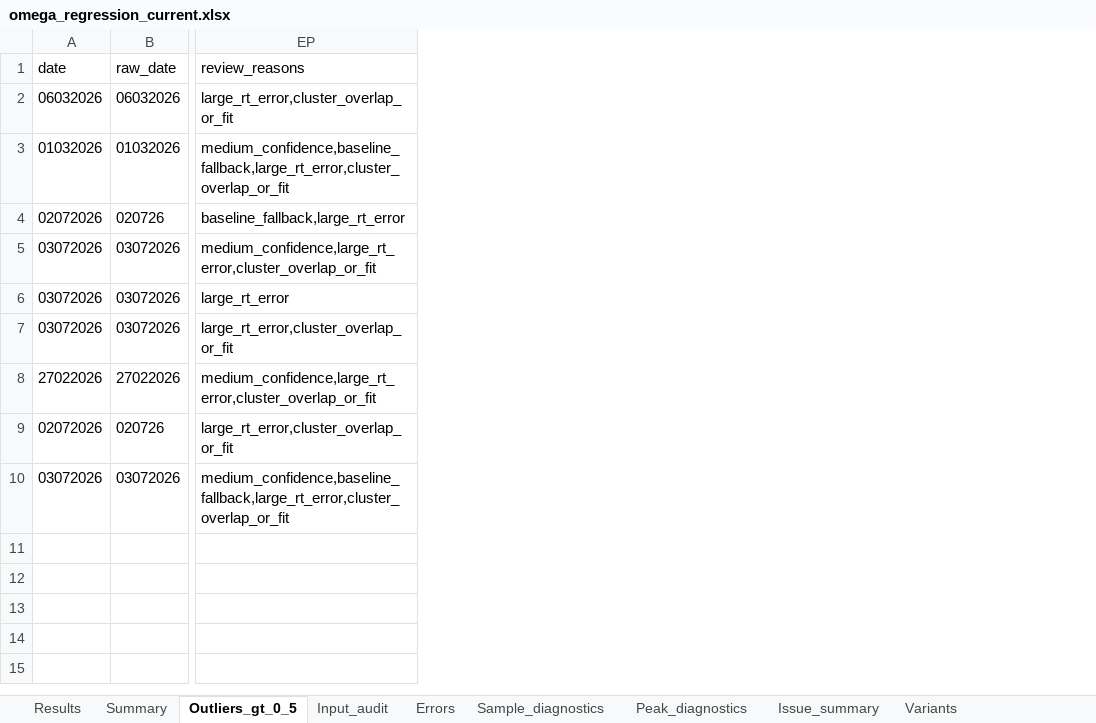
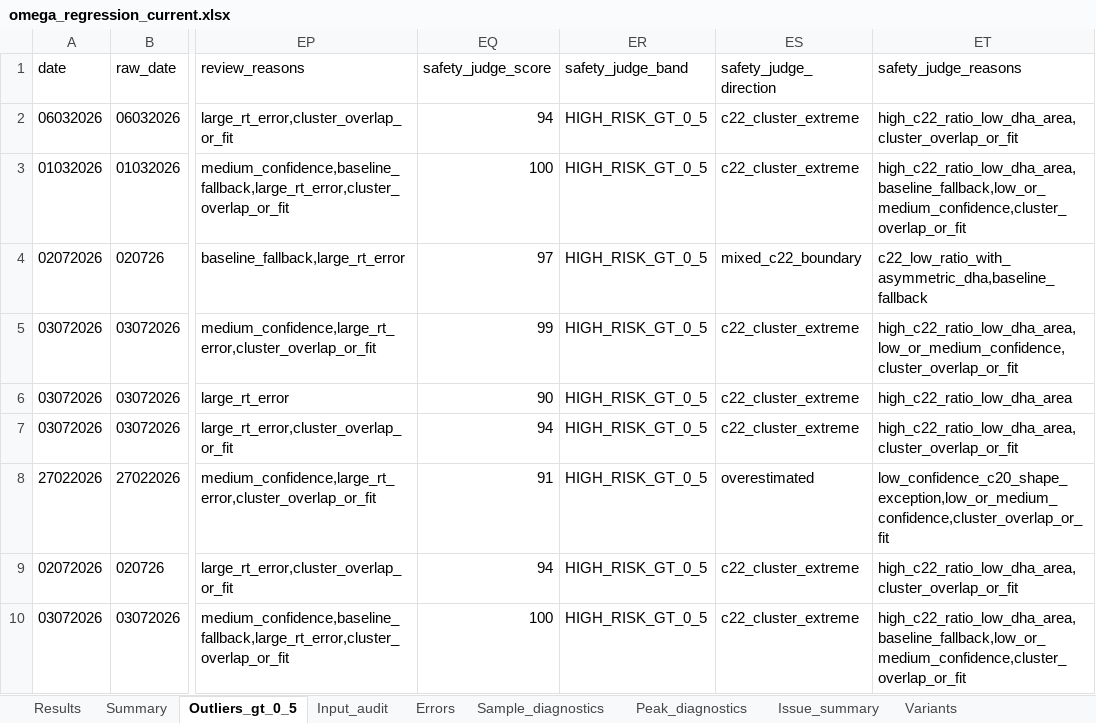
Before and after one commit to espaseislamov-jpg/omega_new, an Excel workbook: regression_outputs/omega_regression_current.xlsx, sheet Outliers_gt_0_5, drawn as a sheet; only a part is shown, gaps mark what is left out; values as stored, in another font and other column widths than the file's, no borders; the diff names each change by its address in the sheet, - before the commit and + after, or states it on an @@ line.

```diff
--- a/regression_outputs/omega_regression_current.xlsx (sheet Outliers_gt_0_5)
+++ b/regression_outputs/omega_regression_current.xlsx (sheet Outliers_gt_0_5)
+column EQ (safety_judge_score), rows 2-10: 94 | 100 | 97 | 99 | 90 | 94 | 91 | 94 | 100
+column ER (safety_judge_band), rows 2-10: all HIGH_RISK_GT_0_5
+column ES (safety_judge_direction), rows 2-10: c22_cluster_extreme | c22_cluster_extreme | mixed_c22_boundary | c22_cluster_extreme | c22_cluster_extreme | c22_cluster_extreme | overestimated | c22_cluster_extreme | c22_cluster_extreme
+column ET (safety_judge_reasons), rows 2-10: high_c22_ratio_low_dha_area,cluster_overlap_or_fit | high_c22_ratio_low_dha_area,baseline_fallback,low_or_medium_confidence,cluster_overlap_or_fit | c22_low_ratio_with_asymmetric_dha,baseline_fallback | high_c22_ratio_low_dha_area,low_or_medium_confidence,cluster_overlap_or_fit | high_c22_ratio_low_dha_area | high_c22_ratio_low_dha_area,cluster_overlap_or_fit | low_confidence_c20_shape_exception,low_or_medium_confidence,cluster_overlap_or_fit | high_c22_ratio_low_dha_area,cluster_overlap_or_fit | high_c22_ratio_low_dha_area,baseline_fallback,low_or_medium_confidence,cluster_overlap_or_fit
```
Also changed, not shown: sheet Sample_diagnostics, sheet Results, 7 other files.
